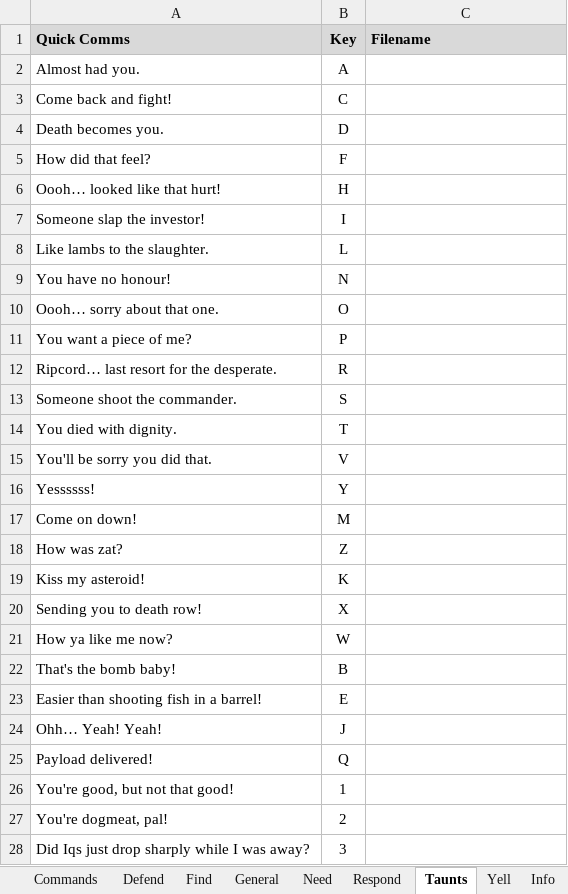
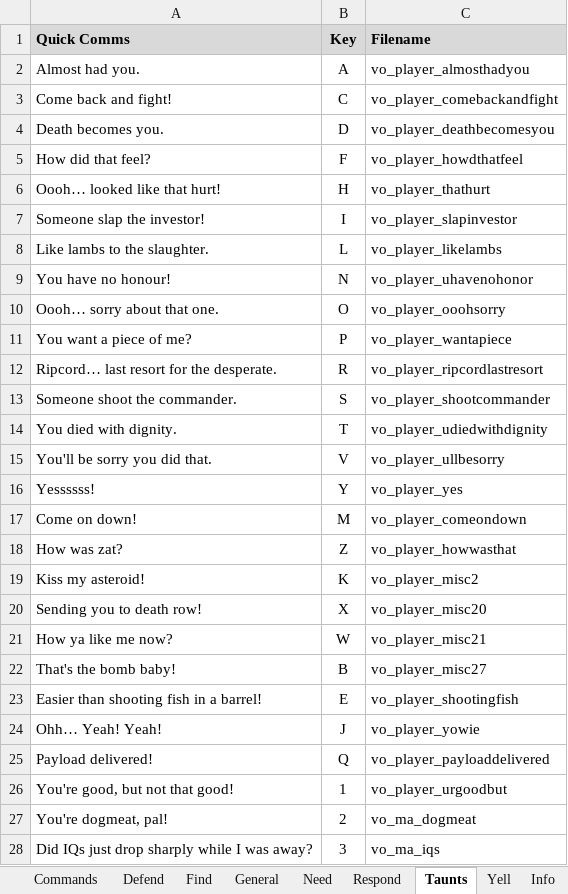
Before and after one commit to aarmo/AllegianceForms, an Excel workbook: Doc/QuickChatCommands.xlsx, sheet Taunts, drawn as a sheet; only a part is shown; values as stored, in another font and other column widths than the file's, no borders; the diff covers the shown part only; the diff names each change by its address in the sheet, - before the commit and + after, or states it on an @@ line.

Commit message:
mapped quick com files

```diff
--- a/Doc/QuickChatCommands.xlsx (sheet Taunts)
+++ b/Doc/QuickChatCommands.xlsx (sheet Taunts)
-C2 (Filename): (empty)
+C2 (Filename): vo_player_almosthadyou
-C3 (Filename): (empty)
+C3 (Filename): vo_player_comebackandfight
-C4 (Filename): (empty)
+C4 (Filename): vo_player_deathbecomesyou
-C5 (Filename): (empty)
+C5 (Filename): vo_player_howdthatfeel
-C6 (Filename): (empty)
+C6 (Filename): vo_player_thathurt
-C7 (Filename): (empty)
+C7 (Filename): vo_player_slapinvestor
-C8 (Filename): (empty)
+C8 (Filename): vo_player_likelambs
-C9 (Filename): (empty)
+C9 (Filename): vo_player_uhavenohonor
-C10 (Filename): (empty)
+C10 (Filename): vo_player_ooohsorry
-C11 (Filename): (empty)
+C11 (Filename): vo_player_wantapiece
-C12 (Filename): (empty)
+C12 (Filename): vo_player_ripcordlastresort
-C13 (Filename): (empty)
+C13 (Filename): vo_player_shootcommander
-C14 (Filename): (empty)
+C14 (Filename): vo_player_udiedwithdignity
-C15 (Filename): (empty)
+C15 (Filename): vo_player_ullbesorry
-C16 (Filename): (empty)
+C16 (Filename): vo_player_yes
-C17 (Filename): (empty)
+C17 (Filename): vo_player_comeondown
-C18 (Filename): (empty)
+C18 (Filename): vo_player_howwasthat
-C19 (Filename): (empty)
+C19 (Filename): vo_player_misc2
-C20 (Filename): (empty)
+C20 (Filename): vo_player_misc20
-C21 (Filename): (empty)
+C21 (Filename): vo_player_misc21
-C22 (Filename): (empty)
+C22 (Filename): vo_player_misc27
-C23 (Filename): (empty)
+C23 (Filename): vo_player_shootingfish
-C24 (Filename): (empty)
+C24 (Filename): vo_player_yowie
-C25 (Filename): (empty)
+C25 (Filename): vo_player_payloaddelivered
-C26 (Filename): (empty)
+C26 (Filename): vo_player_urgoodbut
-C27 (Filename): (empty)
+C27 (Filename): vo_ma_dogmeat
-A28 (Quick Comms): Did Iqs just drop sharply while I was away?
+A28 (Quick Comms): Did IQs just drop sharply while I was away?
-C28 (Filename): (empty)
+C28 (Filename): vo_ma_iqs
```
Also changed, not shown: 1 removed row and 4 edited cells elsewhere in this sheet, sheet Other, sheet General, sheet Yell, sheet Respond, sheet Commands, sheet Need, 6 more sheets.
